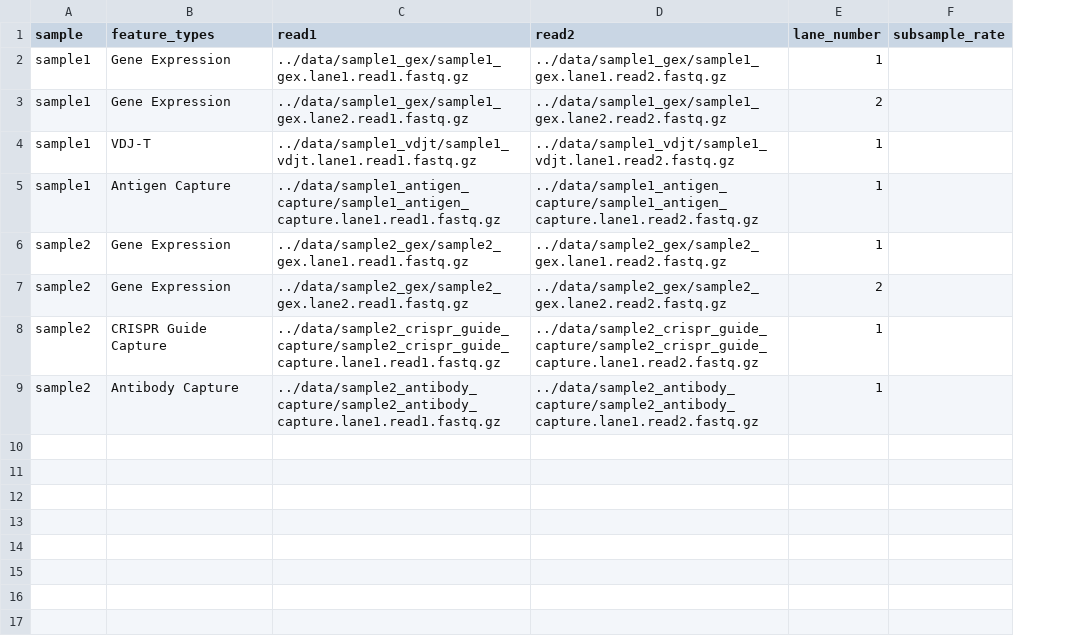
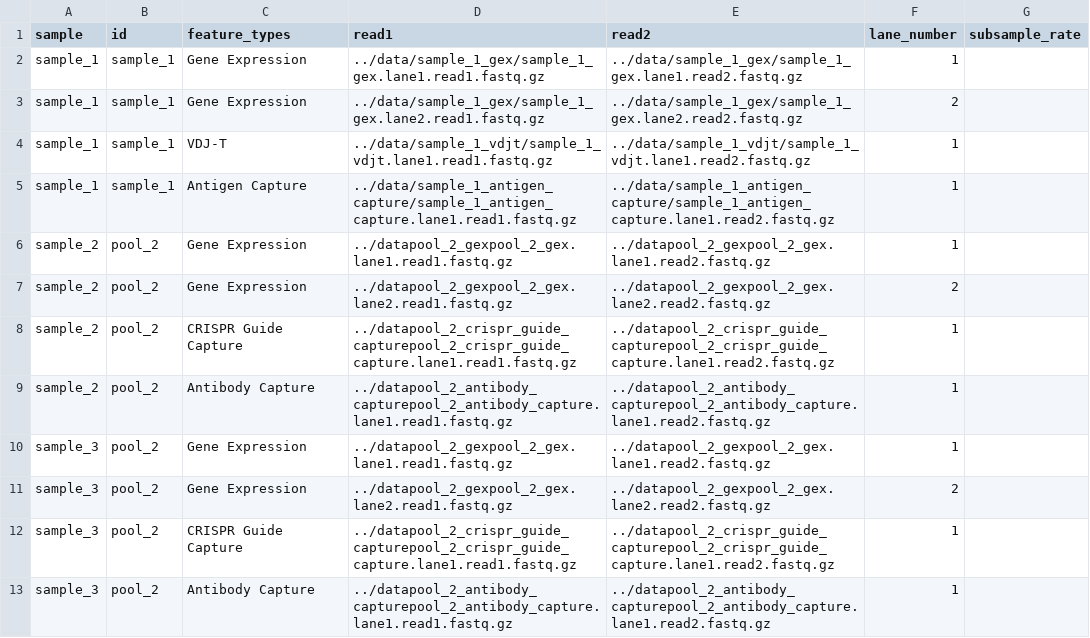
Before and after one commit to snakemake-workflows/cellranger-multi, a TSV file: config/samples.tsv, drawn as a sheet; addresses are those after the commit; the diff names each change by its address in the sheet, - before the commit and + after, or states it on an @@ line.

Commit message:
fix: adjust files and tests to allow for multiplexing setup and configuration

```diff
--- a/config/samples.tsv
+++ b/config/samples.tsv
+column B (id), rows 2-9: sample_1 | sample_1 | sample_1 | sample_1 | pool_2 | pool_2 | pool_2 | pool_2
-A2:A5 (sample): sample1
+A2:A5 (sample): sample_1
-D2 (read1): ../data/sample1_gex/sample1_gex.lane1.read1.fastq.gz
+D2 (read1): ../data/sample_1_gex/sample_1_gex.lane1.read1.fastq.gz
-E2 (read2): ../data/sample1_gex/sample1_gex.lane1.read2.fastq.gz
+E2 (read2): ../data/sample_1_gex/sample_1_gex.lane1.read2.fastq.gz
-D3 (read1): ../data/sample1_gex/sample1_gex.lane2.read1.fastq.gz
+D3 (read1): ../data/sample_1_gex/sample_1_gex.lane2.read1.fastq.gz
-E3 (read2): ../data/sample1_gex/sample1_gex.lane2.read2.fastq.gz
+E3 (read2): ../data/sample_1_gex/sample_1_gex.lane2.read2.fastq.gz
-D4 (read1): ../data/sample1_vdjt/sample1_vdjt.lane1.read1.fastq.gz
+D4 (read1): ../data/sample_1_vdjt/sample_1_vdjt.lane1.read1.fastq.gz
-E4 (read2): ../data/sample1_vdjt/sample1_vdjt.lane1.read2.fastq.gz
+E4 (read2): ../data/sample_1_vdjt/sample_1_vdjt.lane1.read2.fastq.gz
-D5 (read1): ../data/sample1_antigen_capture/sample1_antigen_capture.lane1.read1.fastq.gz
+D5 (read1): ../data/sample_1_antigen_capture/sample_1_antigen_capture.lane1.read1.fastq.gz
-E5 (read2): ../data/sample1_antigen_capture/sample1_antigen_capture.lane1.read2.fastq.gz
+E5 (read2): ../data/sample_1_antigen_capture/sample_1_antigen_capture.lane1.read2.fastq.gz
-A6:A9 (sample): sample2
+A6:A9 (sample): sample_2
-D6 (read1): ../data/sample2_gex/sample2_gex.lane1.read1.fastq.gz
+D6 (read1): ../datapool_2_gexpool_2_gex.lane1.read1.fastq.gz
-E6 (read2): ../data/sample2_gex/sample2_gex.lane1.read2.fastq.gz
+E6 (read2): ../datapool_2_gexpool_2_gex.lane1.read2.fastq.gz
-D7 (read1): ../data/sample2_gex/sample2_gex.lane2.read1.fastq.gz
+D7 (read1): ../datapool_2_gexpool_2_gex.lane2.read1.fastq.gz
-E7 (read2): ../data/sample2_gex/sample2_gex.lane2.read2.fastq.gz
+E7 (read2): ../datapool_2_gexpool_2_gex.lane2.read2.fastq.gz
-D8 (read1): ../data/sample2_crispr_guide_capture/sample2_crispr_guide_capture.lane1.read1.fastq.gz
+D8 (read1): ../datapool_2_crispr_guide_capturepool_2_crispr_guide_capture.lane1.read1.fastq.gz
-E8 (read2): ../data/sample2_crispr_guide_capture/sample2_crispr_guide_capture.lane1.read2.fastq.gz
+E8 (read2): ../datapool_2_crispr_guide_capturepool_2_crispr_guide_capture.lane1.read2.fastq.gz
-D9 (read1): ../data/sample2_antibody_capture/sample2_antibody_capture.lane1.read1.fastq.gz
+D9 (read1): ../datapool_2_antibody_capturepool_2_antibody_capture.lane1.read1.fastq.gz
-E9 (read2): ../data/sample2_antibody_capture/sample2_antibody_capture.lane1.read2.fastq.gz
+E9 (read2): ../datapool_2_antibody_capturepool_2_antibody_capture.lane1.read2.fastq.gz
+row 10: sample_3 | pool_2 | Gene Expression | ../datapool_2_gexpool_2_gex.lane1.read1.fastq.gz | ../datapool_2_gexpool_2_gex.lane1.read2.fastq.gz | 1
+row 11: sample_3 | pool_2 | Gene Expression | ../datapool_2_gexpool_2_gex.lane2.read1.fastq.gz | ../datapool_2_gexpool_2_gex.lane2.read2.fastq.gz | 2
+row 12: sample_3 | pool_2 | CRISPR Guide Capture | ../datapool_2_crispr_guide_capturepool_2_crispr_guide_capture.lane1.read1.fastq.gz | ../datapool_2_crispr_guide_capturepool_2_crispr_guide_capture.lane1.read2.fastq.gz | 1
+row 13: sample_3 | pool_2 | Antibody Capture | ../datapool_2_antibody_capturepool_2_antibody_capture.lane1.read1.fastq.gz | ../datapool_2_antibody_capturepool_2_antibody_capture.lane1.read2.fastq.gz | 1
```
Also changed, not shown: .test/config/samples.bcr_antigen.tsv, .test/config/samples.gex_vdj_antibody.tsv, 13 other files.
